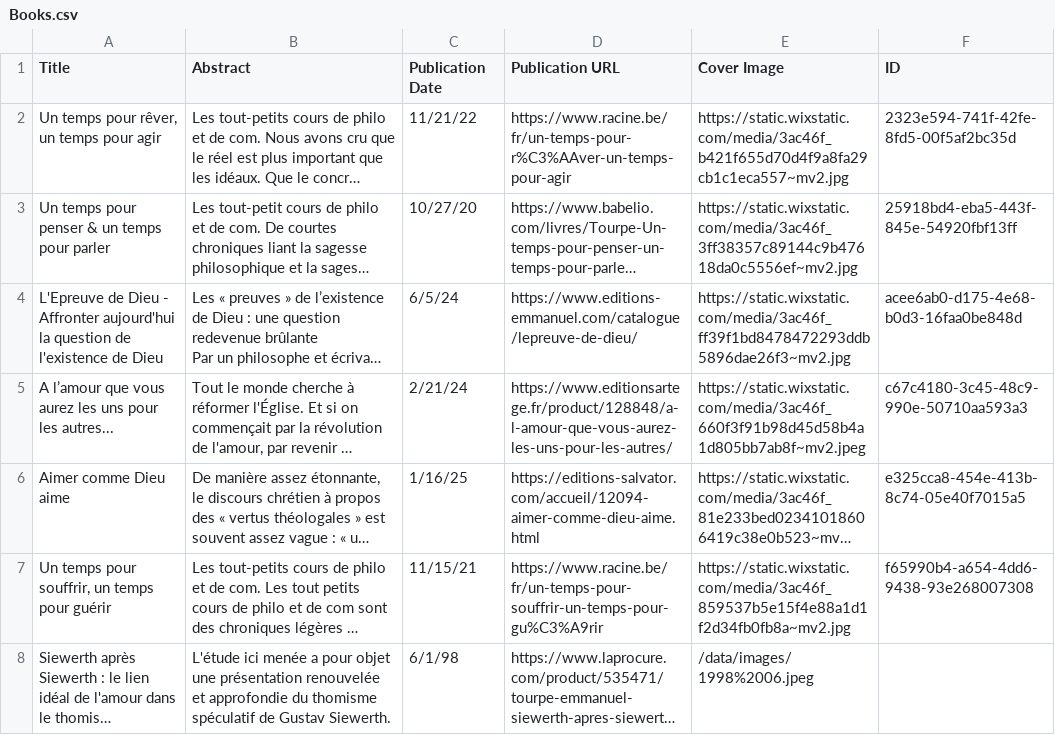
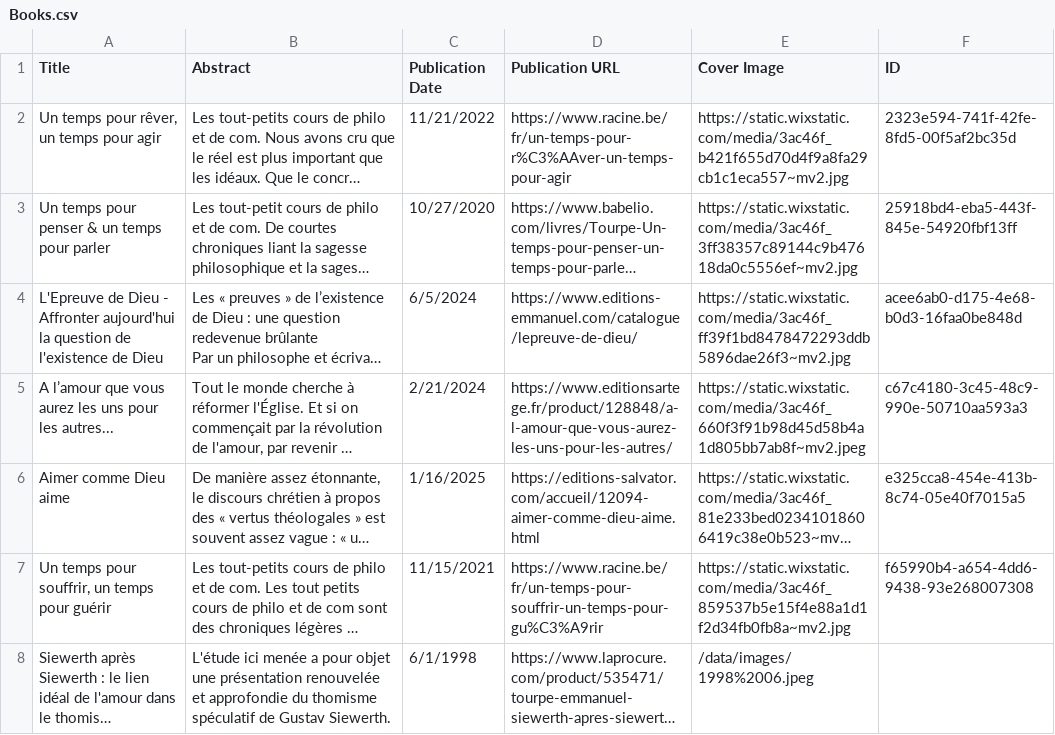
Before and after one commit to HTourpe/EmmanuelTourpeSiteWeb, a CSV file: Books.csv, drawn as a sheet; long unchanged cells end in …; the diff names each change by its address in the sheet, - before the commit and + after, or states it on an @@ line.

Commit message:
Add files via upload

```diff
--- a/Books.csv
+++ b/Books.csv
-C2 (Publication Date): 11/21/22
+C2 (Publication Date): 11/21/2022
-C3 (Publication Date): 10/27/20
+C3 (Publication Date): 10/27/2020
-C4 (Publication Date): 6/5/24
+C4 (Publication Date): 6/5/2024
-C5 (Publication Date): 2/21/24
+C5 (Publication Date): 2/21/2024
-C6 (Publication Date): 1/16/25
+C6 (Publication Date): 1/16/2025
-C7 (Publication Date): 11/15/21
+C7 (Publication Date): 11/15/2021
-C8 (Publication Date): 6/1/98
+C8 (Publication Date): 6/1/1998
```
